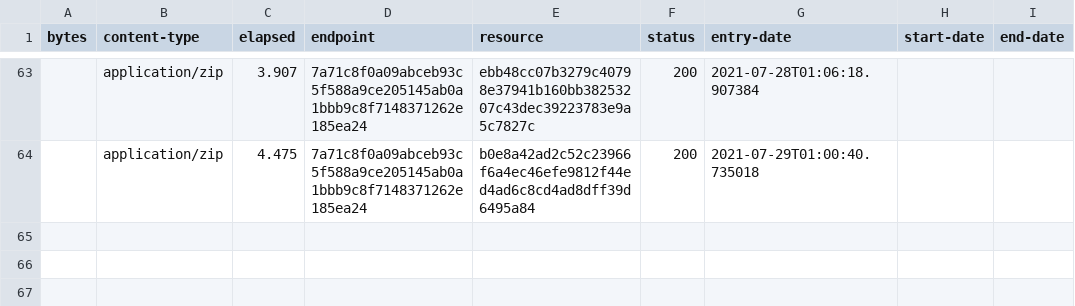
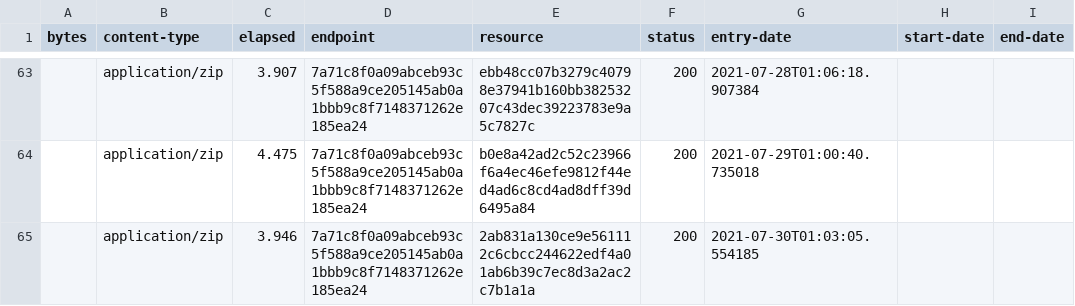
Before and after one commit to digital-land/green-belt-collection, a CSV file: collection/log.csv, drawn as a sheet; only a part is shown, gaps mark what is left out.

Commit message:
Collection 2021-07-30

```diff
--- a/collection/log.csv
+++ b/collection/log.csv
@@ -64 +64,2 @@ bytes,content-type,elapsed,endpoint,resource,status,entry-date,start-date,end-da
 ,application/zip,4.475,7a71c8f0a09abceb93c5f588a9ce205145ab0a1bbb9c8f7148371262e185ea24,b0e8a42ad2c52c23966f6a4ec46efe9812f44ed4ad6c8cd4ad8dff39d6495a84,200,2021-07-29T01:00:40.735018,,
+,application/zip,3.946,7a71c8f0a09abceb93c5f588a9ce205145ab0a1bbb9c8f7148371262e185ea24,2ab831a130ce9e561112c6cbcc244622edf4a01ab6b39c7ec8d3a2ac2c7b1a1a,200,2021-07-30T01:03:05.554185,,
```
Also changed, not shown: collection/resource.csv, 1 other file.
